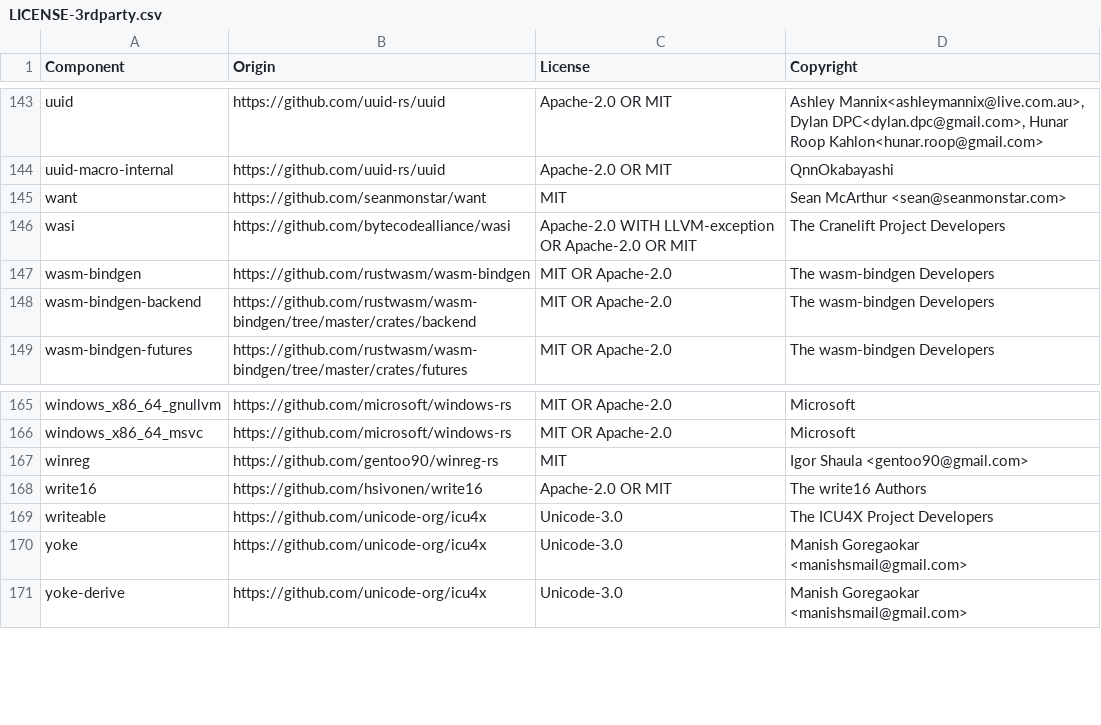
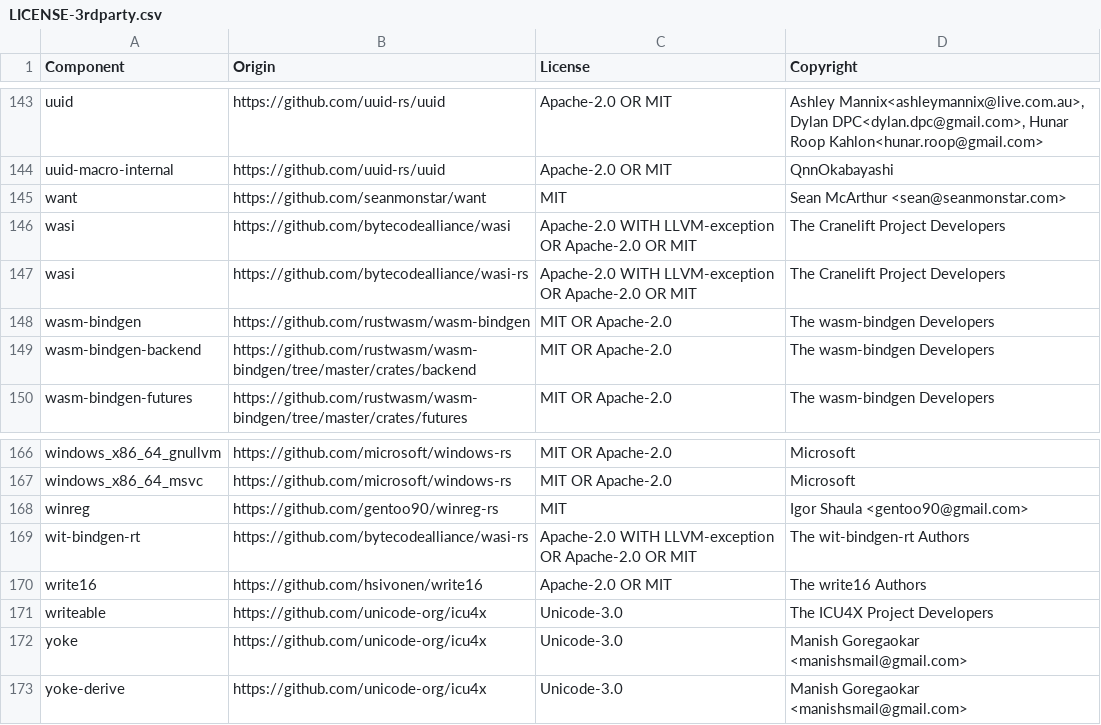
Before and after one commit to DataDog/datadog-api-client-rust, a CSV file: LICENSE-3rdparty.csv, drawn as a sheet; only a part is shown, gaps mark what is left out; the diff names each change by its address in the sheet, - before the commit and + after, or states it on an @@ line.

```diff
--- a/LICENSE-3rdparty.csv
+++ b/LICENSE-3rdparty.csv
+row 147: wasi | https://github.com/bytecodealliance/wasi-rs | Apache-2.0 WITH LLVM-exception OR Apache-2.0 OR MIT | The Cranelift Project Developers
+row 169: wit-bindgen-rt | https://github.com/bytecodealliance/wasi-rs | Apache-2.0 WITH LLVM-exception OR Apache-2.0 OR MIT | The wit-bindgen-rt Authors
```
Also changed, not shown: 2 other files.
